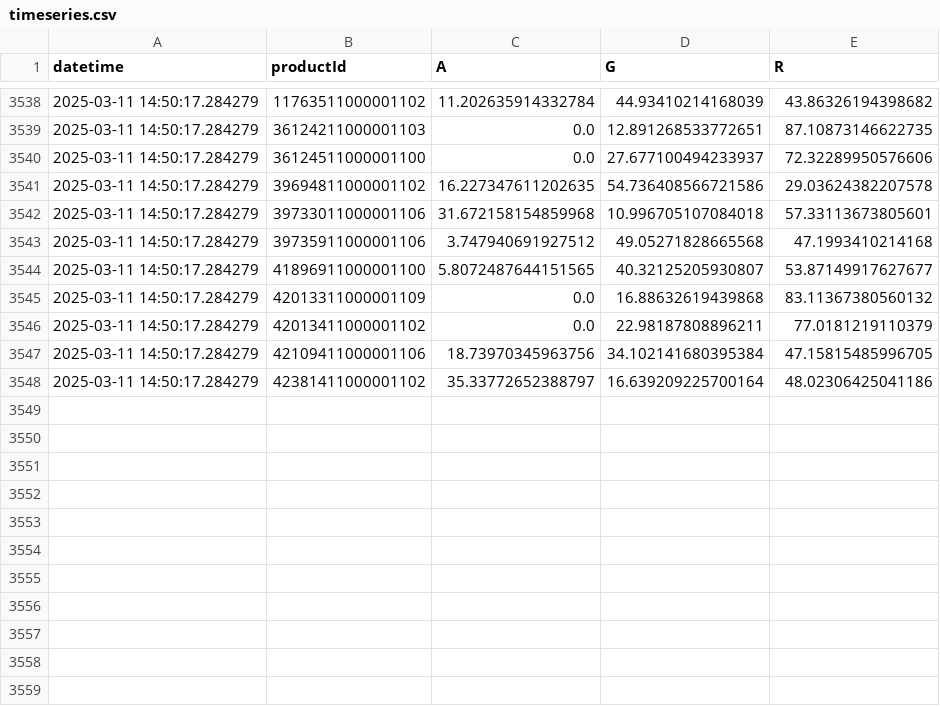
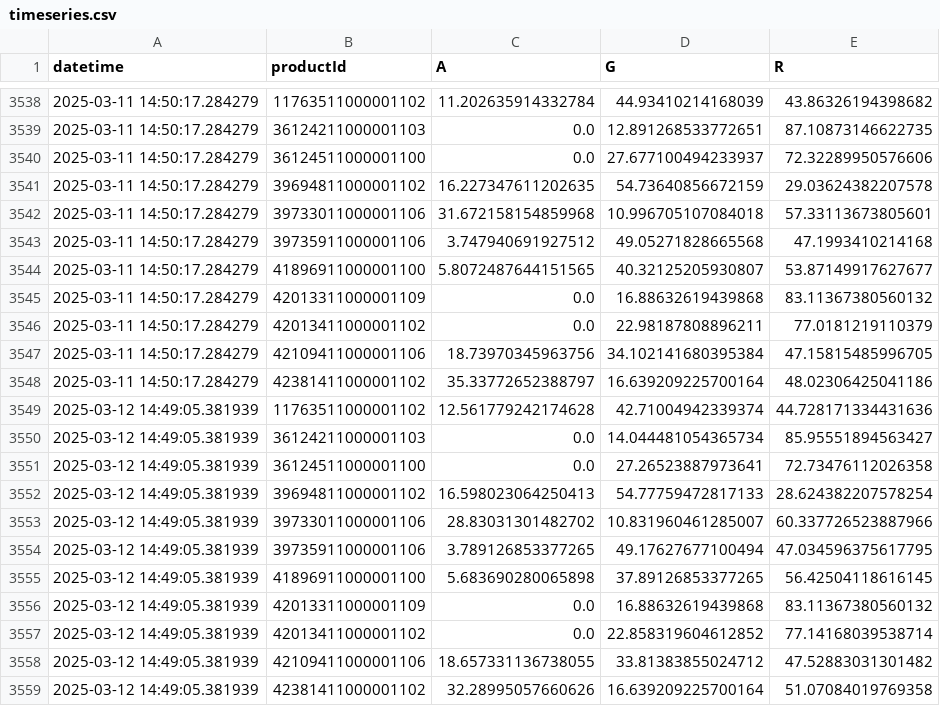
Before and after one commit to sebbacon/boots-scraper, a CSV file: outputs/timeseries.csv, drawn as a sheet; only a part is shown, gaps mark what is left out.

```diff
--- a/outputs/timeseries.csv
+++ b/outputs/timeseries.csv
@@ -3540,3 +3540,3 @@ datetime,productId,A,G,R
 2025-03-11 14:50:17.284279,36124511000001100,0.0,27.677100494233937,72.32289950576606
-2025-03-11 14:50:17.284279,39694811000001102,16.227347611202635,54.736408566721586,29.03624382207578
+2025-03-11 14:50:17.284279,39694811000001102,16.227347611202635,54.73640856672159,29.03624382207578
 2025-03-11 14:50:17.284279,39733011000001106,31.672158154859968,10.996705107084018,57.33113673805601
@@ -3548 +3548,12 @@ datetime,productId,A,G,R
 2025-03-11 14:50:17.284279,42381411000001102,35.33772652388797,16.639209225700164,48.02306425041186
+2025-03-12 14:49:05.381939,11763511000001102,12.561779242174628,42.71004942339374,44.728171334431636
+2025-03-12 14:49:05.381939,36124211000001103,0.0,14.044481054365734,85.95551894563427
+2025-03-12 14:49:05.381939,36124511000001100,0.0,27.26523887973641,72.73476112026358
+2025-03-12 14:49:05.381939,39694811000001102,16.598023064250413,54.77759472817133,28.624382207578254
+2025-03-12 14:49:05.381939,39733011000001106,28.83031301482702,10.831960461285007,60.337726523887966
+2025-03-12 14:49:05.381939,39735911000001106,3.789126853377265,49.17627677100494,47.034596375617795
+2025-03-12 14:49:05.381939,41896911000001100,5.683690280065898,37.89126853377265,56.42504118616145
+2025-03-12 14:49:05.381939,42013311000001109,0.0,16.88632619439868,83.11367380560132
+2025-03-12 14:49:05.381939,42013411000001102,0.0,22.858319604612852,77.14168039538714
+2025-03-12 14:49:05.381939,42109411000001106,18.657331136738055,33.81383855024712,47.52883031301482
+2025-03-12 14:49:05.381939,42381411000001102,32.28995057660626,16.639209225700164,51.07084019769358
```
Also changed, not shown: outputs/stock_levels_all.csv, 23 other files.
